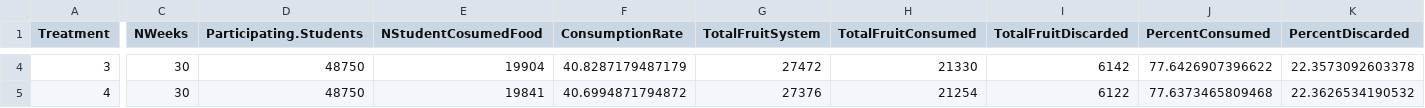
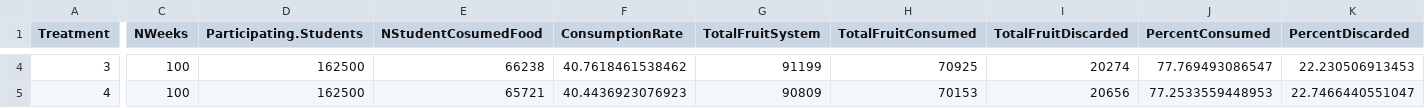
Before and after one commit to gareyes3/Share-Table-QMRA, a CSV file: R/Dose Response/SummaryComparison.csv, drawn as a sheet; only a part is shown, gaps mark what is left out; the diff covers the shown part only; the diff names each change by its address in the sheet, - before the commit and + after, or states it on an @@ line.

```diff
--- a/R/Dose Response/SummaryComparison.csv
+++ b/R/Dose Response/SummaryComparison.csv
-C4:C5 (NWeeks): 30
+C4:C5 (NWeeks): 100
-D4:D5 (Participating.Students): 48750
+D4:D5 (Participating.Students): 162500
-E4 (NStudentCosumedFood): 19904
+E4 (NStudentCosumedFood): 66238
-F4 (ConsumptionRate): 40.8287179487179
+F4 (ConsumptionRate): 40.7618461538462
-G4 (TotalFruitSystem): 27472
+G4 (TotalFruitSystem): 91199
-H4 (TotalFruitConsumed): 21330
+H4 (TotalFruitConsumed): 70925
-I4 (TotalFruitDiscarded): 6142
+I4 (TotalFruitDiscarded): 20274
-J4 (PercentConsumed): 77.6426907396622
+J4 (PercentConsumed): 77.769493086547
-K4 (PercentDiscarded): 22.3573092603378
+K4 (PercentDiscarded): 22.230506913453
-E5 (NStudentCosumedFood): 19841
+E5 (NStudentCosumedFood): 65721
-F5 (ConsumptionRate): 40.6994871794872
+F5 (ConsumptionRate): 40.4436923076923
-G5 (TotalFruitSystem): 27376
+G5 (TotalFruitSystem): 90809
-H5 (TotalFruitConsumed): 21254
+H5 (TotalFruitConsumed): 70153
-I5 (TotalFruitDiscarded): 6122
+I5 (TotalFruitDiscarded): 20656
-J5 (PercentConsumed): 77.6373465809468
+J5 (PercentConsumed): 77.2533559448953
-K5 (PercentDiscarded): 22.3626534190532
+K5 (PercentDiscarded): 22.7466440551047
```
Also changed, not shown: 78 edited cells elsewhere in this file, 8 other files.
